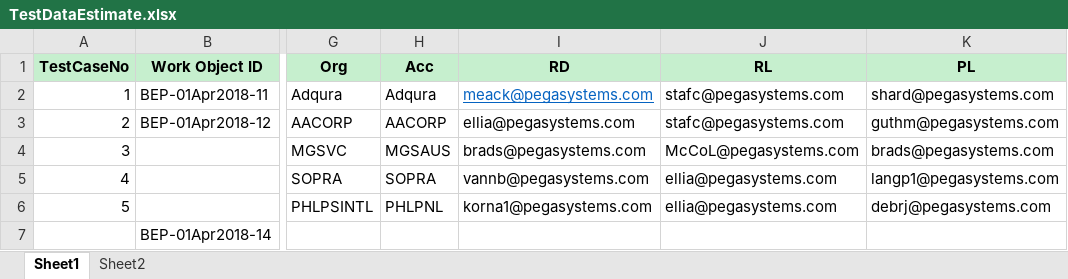
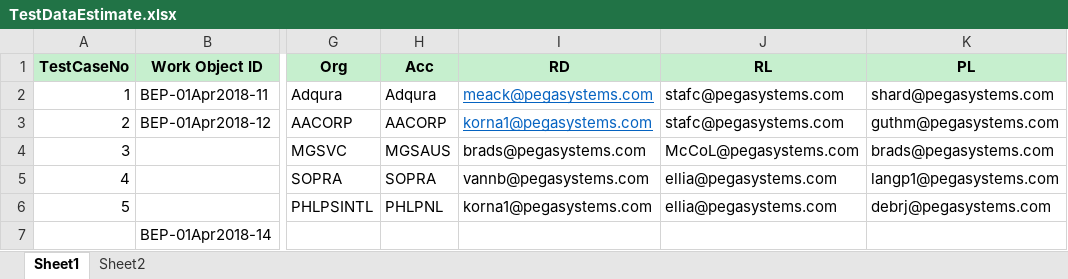
Before and after one commit to ranjs1/DAUIAutomation, an Excel workbook: Data Files/BEP/TestDataEstimate.xlsx, sheet Sheet1, drawn as a sheet; only a part is shown, gaps mark what is left out; values as stored, in another font and other column widths than the file's, no borders; the diff names each change by its address in the sheet, - before the commit and + after, or states it on an @@ line.

```diff
--- a/Data Files/BEP/TestDataEstimate.xlsx (sheet Sheet1)
+++ b/Data Files/BEP/TestDataEstimate.xlsx (sheet Sheet1)
-I3 (RD): ellia@pegasystems.com
+I3 (RD): korna1@pegasystems.com
@@ I3 underline: off → on, text colour: black → #0563C1 @@
```
Also changed, not shown: 4 other files.
